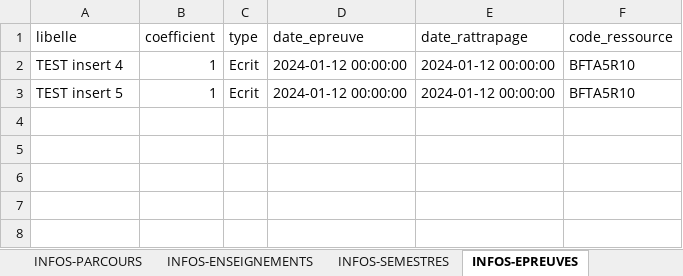
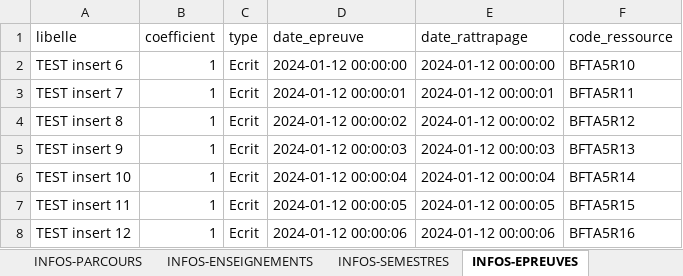
Before and after one commit to NicolasLeymat/SAE_S5_FastNotes, an Excel workbook: Imports.xlsx, sheet INFOS-EPREUVES, drawn as a sheet; values as stored, in another font and other column widths than the file's, no borders; the diff names each change by its address in the sheet, - before the commit and + after, or states it on an @@ line.

```diff
--- a/Imports.xlsx (sheet INFOS-EPREUVES)
+++ b/Imports.xlsx (sheet INFOS-EPREUVES)
-A2 (libelle): TEST insert 4
+A2 (libelle): TEST insert 6
-A3 (libelle): TEST insert 5
+A3 (libelle): TEST insert 7
-D3 (date_epreuve): 2024-01-12 00:00:00
+D3 (date_epreuve): 2024-01-12 00:00:01
-E3 (date_rattrapage): 2024-01-12 00:00:00
+E3 (date_rattrapage): 2024-01-12 00:00:01
-F3 (code_ressource): BFTA5R10
+F3 (code_ressource): BFTA5R11
+row 4: TEST insert 8 | 1 | Ecrit | 2024-01-12 00:00:02 | 2024-01-12 00:00:02 | BFTA5R12
+row 5: TEST insert 9 | 1 | Ecrit | 2024-01-12 00:00:03 | 2024-01-12 00:00:03 | BFTA5R13
+row 6: TEST insert 10 | 1 | Ecrit | 2024-01-12 00:00:04 | 2024-01-12 00:00:04 | BFTA5R14
+row 7: TEST insert 11 | 1 | Ecrit | 2024-01-12 00:00:05 | 2024-01-12 00:00:05 | BFTA5R15
+row 8: TEST insert 12 | 1 | Ecrit | 2024-01-12 00:00:06 | 2024-01-12 00:00:06 | BFTA5R16
```
Also changed, not shown: sheet INFOS-PROFS, sheet INFOS-UE, sheet INFOS-RESSOURCES, sheet INFOS-SEMESTRES, other sheet tabs, 2 other files.
